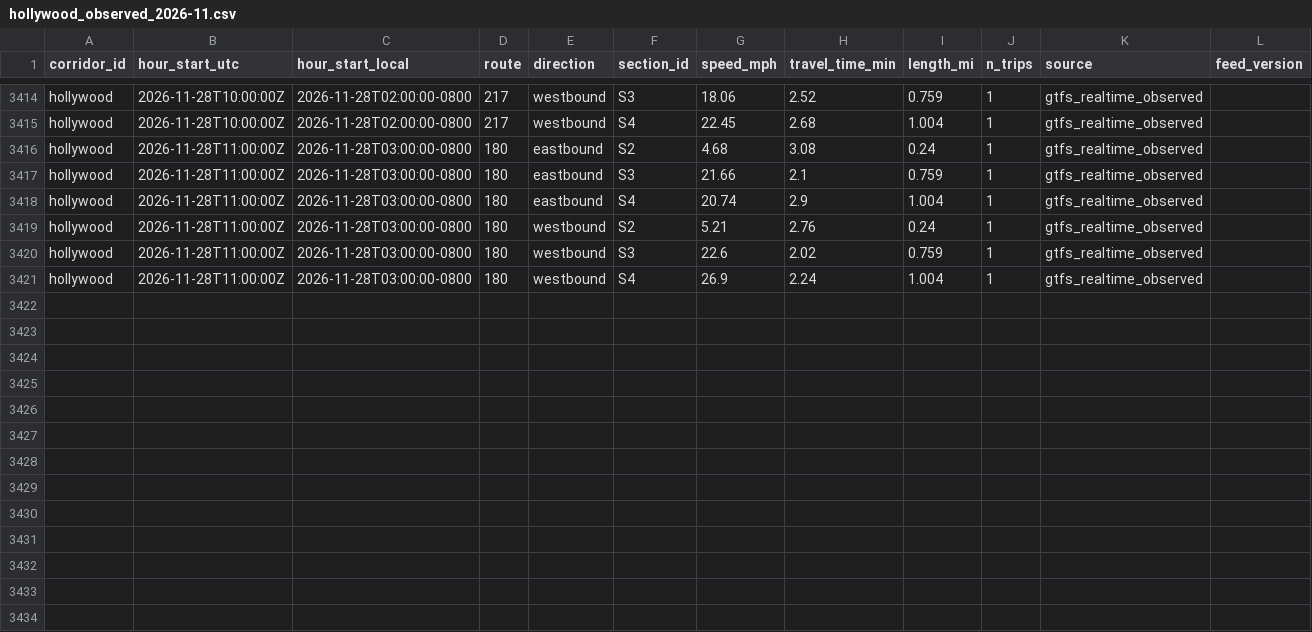
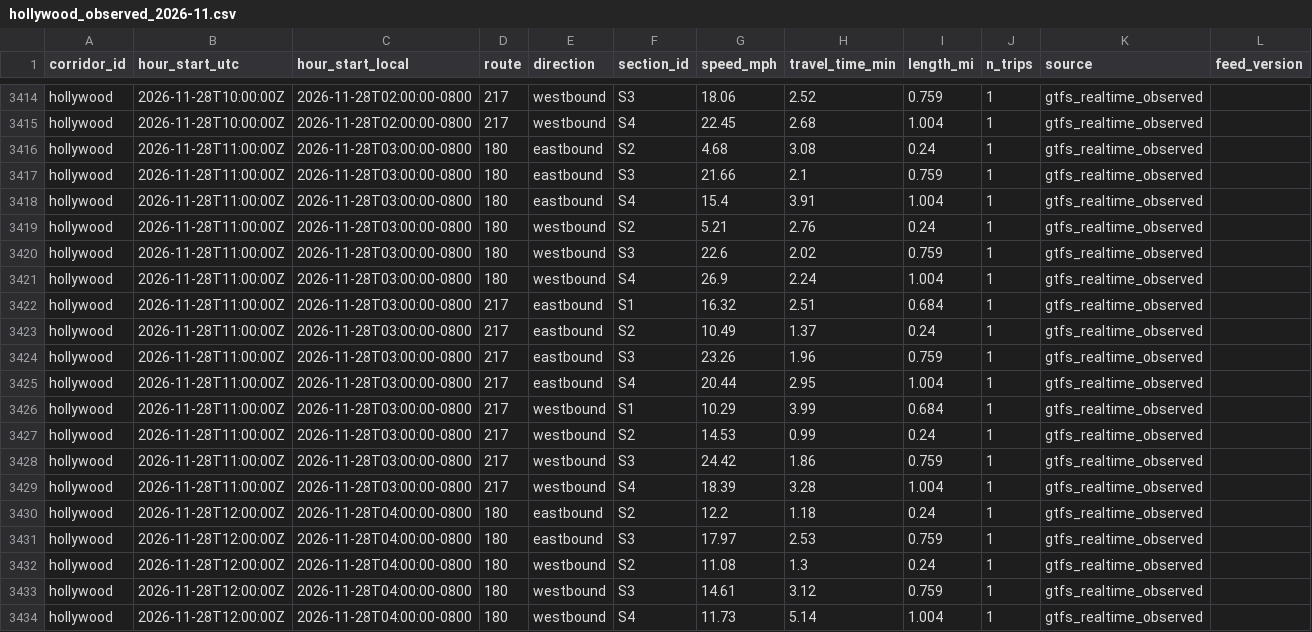
Before and after one commit to here/aviary, a CSV file: data/corridors/hollywood/observed/hollywood_observed_2026-11.csv, drawn as a sheet; only a part is shown, gaps mark what is left out.

```diff
--- a/data/corridors/hollywood/observed/hollywood_observed_2026-11.csv
+++ b/data/corridors/hollywood/observed/hollywood_observed_2026-11.csv
@@ -3417,3 +3417,3 @@ hollywood,2026-11-28T11:00:00Z,2026-11-28T03:00:00-0800,180,eastbound,S2,4.68,3.
 hollywood,2026-11-28T11:00:00Z,2026-11-28T03:00:00-0800,180,eastbound,S3,21.66,2.1,0.759,1,gtfs_realtime_observed,
-hollywood,2026-11-28T11:00:00Z,2026-11-28T03:00:00-0800,180,eastbound,S4,20.74,2.9,1.004,1,gtfs_realtime_observed,
+hollywood,2026-11-28T11:00:00Z,2026-11-28T03:00:00-0800,180,eastbound,S4,15.4,3.91,1.004,1,gtfs_realtime_observed,
 hollywood,2026-11-28T11:00:00Z,2026-11-28T03:00:00-0800,180,westbound,S2,5.21,2.76,0.24,1,gtfs_realtime_observed,
@@ -3421 +3421,14 @@ hollywood,2026-11-28T11:00:00Z,2026-11-28T03:00:00-0800,180,westbound,S3,22.6,2.
 hollywood,2026-11-28T11:00:00Z,2026-11-28T03:00:00-0800,180,westbound,S4,26.9,2.24,1.004,1,gtfs_realtime_observed,
+hollywood,2026-11-28T11:00:00Z,2026-11-28T03:00:00-0800,217,eastbound,S1,16.32,2.51,0.684,1,gtfs_realtime_observed,
+hollywood,2026-11-28T11:00:00Z,2026-11-28T03:00:00-0800,217,eastbound,S2,10.49,1.37,0.24,1,gtfs_realtime_observed,
+hollywood,2026-11-28T11:00:00Z,2026-11-28T03:00:00-0800,217,eastbound,S3,23.26,1.96,0.759,1,gtfs_realtime_observed,
+hollywood,2026-11-28T11:00:00Z,2026-11-28T03:00:00-0800,217,eastbound,S4,20.44,2.95,1.004,1,gtfs_realtime_observed,
+hollywood,2026-11-28T11:00:00Z,2026-11-28T03:00:00-0800,217,westbound,S1,10.29,3.99,0.684,1,gtfs_realtime_observed,
+hollywood,2026-11-28T11:00:00Z,2026-11-28T03:00:00-0800,217,westbound,S2,14.53,0.99,0.24,1,gtfs_realtime_observed,
+hollywood,2026-11-28T11:00:00Z,2026-11-28T03:00:00-0800,217,westbound,S3,24.42,1.86,0.759,1,gtfs_realtime_observed,
+hollywood,2026-11-28T11:00:00Z,2026-11-28T03:00:00-0800,217,westbound,S4,18.39,3.28,1.004,1,gtfs_realtime_observed,
+hollywood,2026-11-28T12:00:00Z,2026-11-28T04:00:00-0800,180,eastbound,S2,12.2,1.18,0.24,1,gtfs_realtime_observed,
+hollywood,2026-11-28T12:00:00Z,2026-11-28T04:00:00-0800,180,eastbound,S3,17.97,2.53,0.759,1,gtfs_realtime_observed,
+hollywood,2026-11-28T12:00:00Z,2026-11-28T04:00:00-0800,180,westbound,S2,11.08,1.3,0.24,1,gtfs_realtime_observed,
+hollywood,2026-11-28T12:00:00Z,2026-11-28T04:00:00-0800,180,westbound,S3,14.61,3.12,0.759,1,gtfs_realtime_observed,
+hollywood,2026-11-28T12:00:00Z,2026-11-28T04:00:00-0800,180,westbound,S4,11.73,5.14,1.004,1,gtfs_realtime_observed,
```
Also changed, not shown: data/corridors/fountain/traffic/fountain_traffic_2026-11.csv, data/corridors/sunset/observed/sunset_observed_2026-11.csv, 19 other files.
